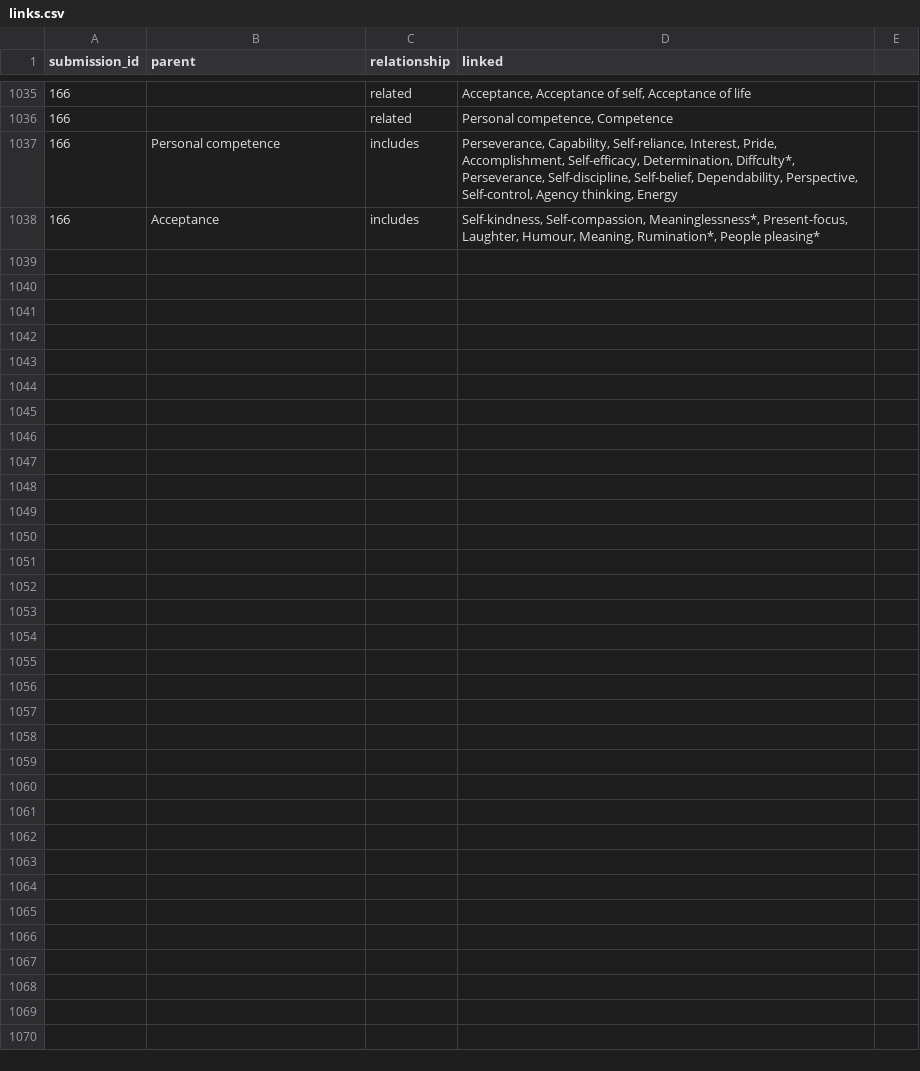
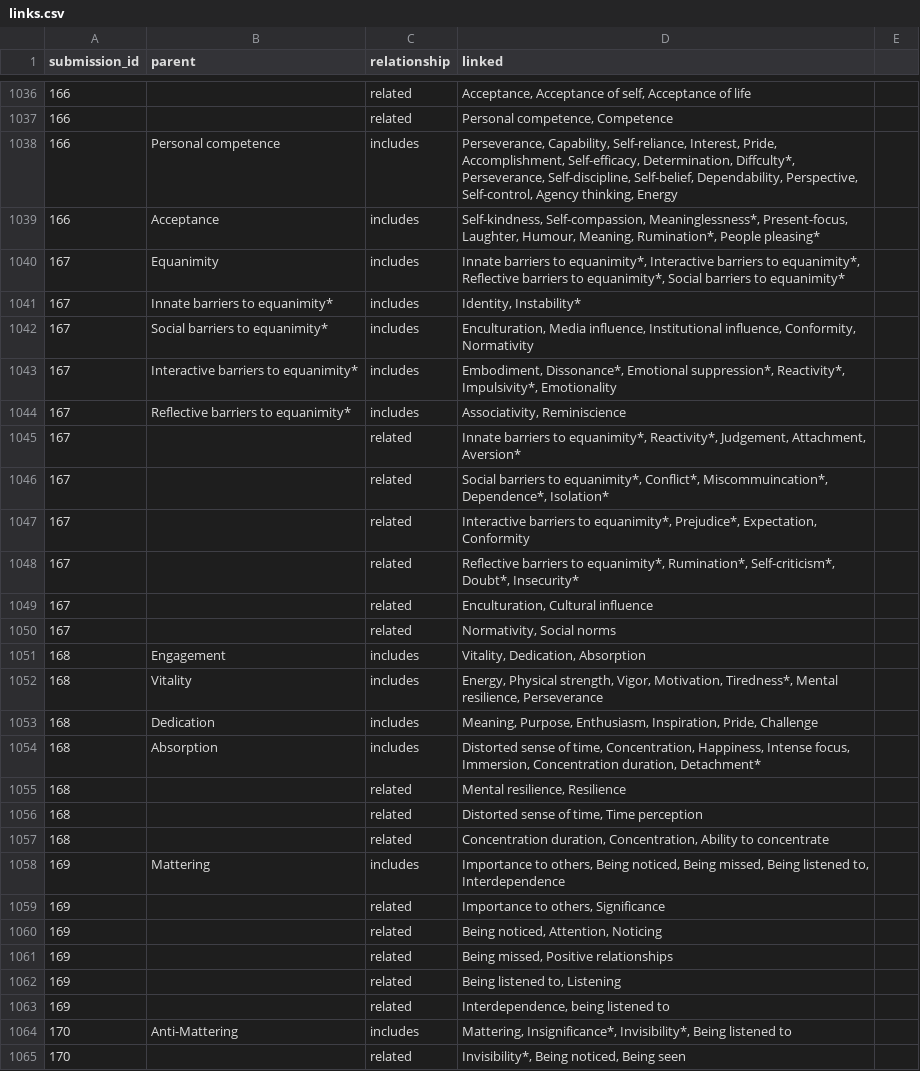
Before and after one commit to openflourishing/openflourishing_network, a CSV file: flourishing_network/data/links.csv, drawn as a sheet; only a part is shown, gaps mark what is left out; the diff covers the shown part only.

Commit message:
[ADD] New links.

```diff
--- a/flourishing_network/data/links.csv
+++ b/flourishing_network/data/links.csv
@@ -1038 +1039,27 @@ submission_id,parent,relationship,linked,
 166,Acceptance,includes,"Self-kindness, Self-compassion, Meaninglessness*, Present-focus, Laughter, Humour, Meaning, Rumination*, People pleasing*",
+167,Equanimity,includes,"Innate barriers to equanimity*, Interactive barriers to equanimity*, Reflective barriers to equanimity*, Social barriers to equanimity*",
+167,Innate barriers to equanimity*,includes,"Identity, Instability*",
+167,Social barriers to equanimity*,includes,"Enculturation, Media influence, Institutional influence, Conformity, Normativity",
+167,Interactive barriers to equanimity*,includes,"Embodiment, Dissonance*, Emotional suppression*, Reactivity*, Impulsivity*, Emotionality",
+167,Reflective barriers to equanimity*,includes,"Associativity, Reminiscience",
+167,,related,"Innate barriers to equanimity*, Reactivity*, Judgement, Attachment, Aversion*",
+167,,related,"Social barriers to equanimity*, Conflict*, Miscommuincation*, Dependence*, Isolation*",
+167,,related,"Interactive barriers to equanimity*, Prejudice*, Expectation, Conformity",
+167,,related,"Reflective barriers to equanimity*, Rumination*, Self-criticism*, Doubt*, Insecurity*",
+167,,related,"Enculturation, Cultural influence",
+167,,related,"Normativity, Social norms",
+168,Engagement,includes,"Vitality, Dedication, Absorption",
+168,Vitality,includes,"Energy, Physical strength, Vigor, Motivation, Tiredness*, Mental resilience, Perseverance",
+168,Dedication,includes,"Meaning, Purpose, Enthusiasm, Inspiration, Pride, Challenge",
+168,Absorption,includes,"Distorted sense of time, Concentration, Happiness, Intense focus, Immersion, Concentration duration, Detachment*",
+168,,related,"Mental resilience, Resilience",
+168,,related,"Distorted sense of time, Time perception",
+168,,related,"Concentration duration, Concentration, Ability to concentrate",
+169,Mattering,includes,"Importance to others, Being noticed, Being missed, Being listened to, Interdependence",
+169,,related,"Importance to others, Significance",
+169,,related,"Being noticed, Attention, Noticing",
+169,,related,"Being missed, Positive relationships",
+169,,related,"Being listened to, Listening",
+169,,related,"Interdependence, being listened to",
+170,Anti-Mattering,includes,"Mattering, Insignificance*, Invisibility*, Being listened to",
+170,,related,"Invisibility*, Being noticed, Being seen",
```
Also changed, not shown: 1 added row and 2 edited cells elsewhere in this file, flourishing_network/data/submissions.csv, 2 other files.
